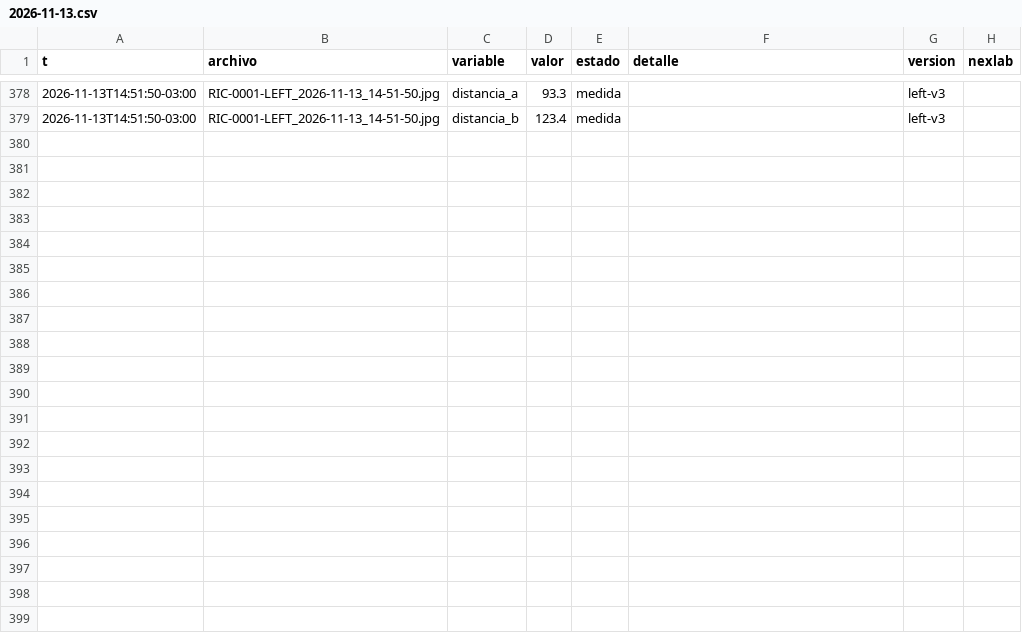
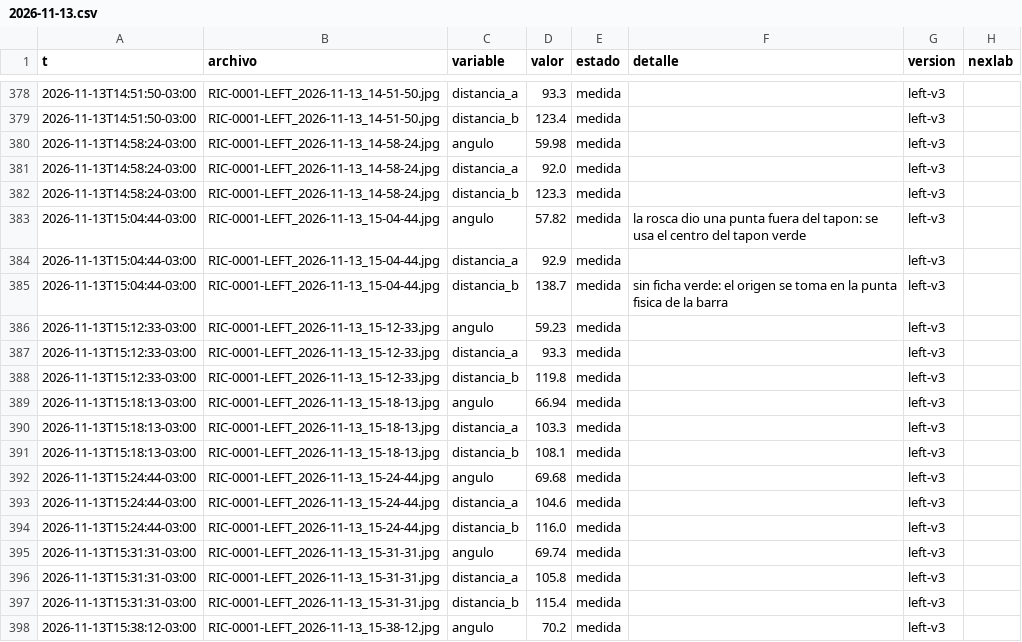
Before and after one commit to Andyyff/tesis-saman, a CSV file: datos/lecturas/left/2026-11-13.csv, drawn as a sheet; only a part is shown, gaps mark what is left out; the diff covers the shown part only.

```diff
--- a/datos/lecturas/left/2026-11-13.csv
+++ b/datos/lecturas/left/2026-11-13.csv
@@ -379 +379,20 @@ t,archivo,variable,valor,estado,detalle,version,nexlab
 2026-11-13T14:51:50-03:00,RIC-0001-LEFT_2026-11-13_14-51-50.jpg,distancia_b,123.4,medida,,left-v3,
+2026-11-13T14:58:24-03:00,RIC-0001-LEFT_2026-11-13_14-58-24.jpg,angulo,59.98,medida,,left-v3,
+2026-11-13T14:58:24-03:00,RIC-0001-LEFT_2026-11-13_14-58-24.jpg,distancia_a,92.0,medida,,left-v3,
+2026-11-13T14:58:24-03:00,RIC-0001-LEFT_2026-11-13_14-58-24.jpg,distancia_b,123.3,medida,,left-v3,
+2026-11-13T15:04:44-03:00,RIC-0001-LEFT_2026-11-13_15-04-44.jpg,angulo,57.82,medida,la rosca dio una punta fuera del tapon: se usa el centro del tapon verde,left-v3,
+2026-11-13T15:04:44-03:00,RIC-0001-LEFT_2026-11-13_15-04-44.jpg,distancia_a,92.9,medida,,left-v3,
+2026-11-13T15:04:44-03:00,RIC-0001-LEFT_2026-11-13_15-04-44.jpg,distancia_b,138.7,medida,sin ficha verde: el origen se toma en la punta fisica de la barra,left-v3,
+2026-11-13T15:12:33-03:00,RIC-0001-LEFT_2026-11-13_15-12-33.jpg,angulo,59.23,medida,,left-v3,
+2026-11-13T15:12:33-03:00,RIC-0001-LEFT_2026-11-13_15-12-33.jpg,distancia_a,93.3,medida,,left-v3,
+2026-11-13T15:12:33-03:00,RIC-0001-LEFT_2026-11-13_15-12-33.jpg,distancia_b,119.8,medida,,left-v3,
+2026-11-13T15:18:13-03:00,RIC-0001-LEFT_2026-11-13_15-18-13.jpg,angulo,66.94,medida,,left-v3,
+2026-11-13T15:18:13-03:00,RIC-0001-LEFT_2026-11-13_15-18-13.jpg,distancia_a,103.3,medida,,left-v3,
+2026-11-13T15:18:13-03:00,RIC-0001-LEFT_2026-11-13_15-18-13.jpg,distancia_b,108.1,medida,,left-v3,
+2026-11-13T15:24:44-03:00,RIC-0001-LEFT_2026-11-13_15-24-44.jpg,angulo,69.68,medida,,left-v3,
+2026-11-13T15:24:44-03:00,RIC-0001-LEFT_2026-11-13_15-24-44.jpg,distancia_a,104.6,medida,,left-v3,
+2026-11-13T15:24:44-03:00,RIC-0001-LEFT_2026-11-13_15-24-44.jpg,distancia_b,116.0,medida,,left-v3,
+2026-11-13T15:31:31-03:00,RIC-0001-LEFT_2026-11-13_15-31-31.jpg,angulo,69.74,medida,,left-v3,
+2026-11-13T15:31:31-03:00,RIC-0001-LEFT_2026-11-13_15-31-31.jpg,distancia_a,105.8,medida,,left-v3,
+2026-11-13T15:31:31-03:00,RIC-0001-LEFT_2026-11-13_15-31-31.jpg,distancia_b,115.4,medida,,left-v3,
+2026-11-13T15:38:12-03:00,RIC-0001-LEFT_2026-11-13_15-38-12.jpg,angulo,70.2,medida,,left-v3,
```
Also changed, not shown: 11 added rows elsewhere in this file, datos/lecturas/amp/2026-11-13.csv, datos/lecturas/clima/2026-11-13.csv, 8 other files.
